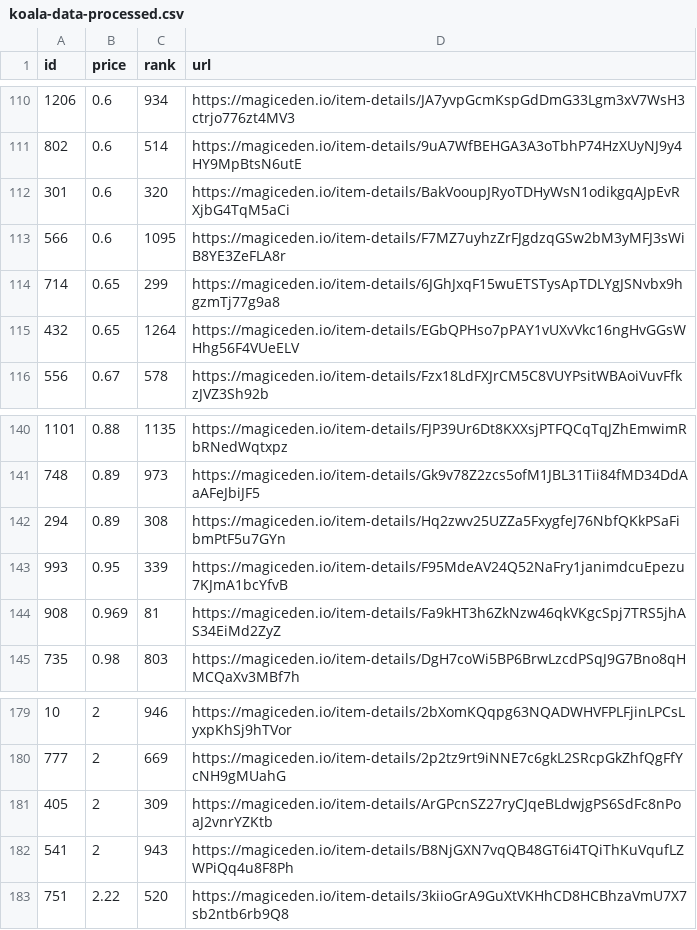
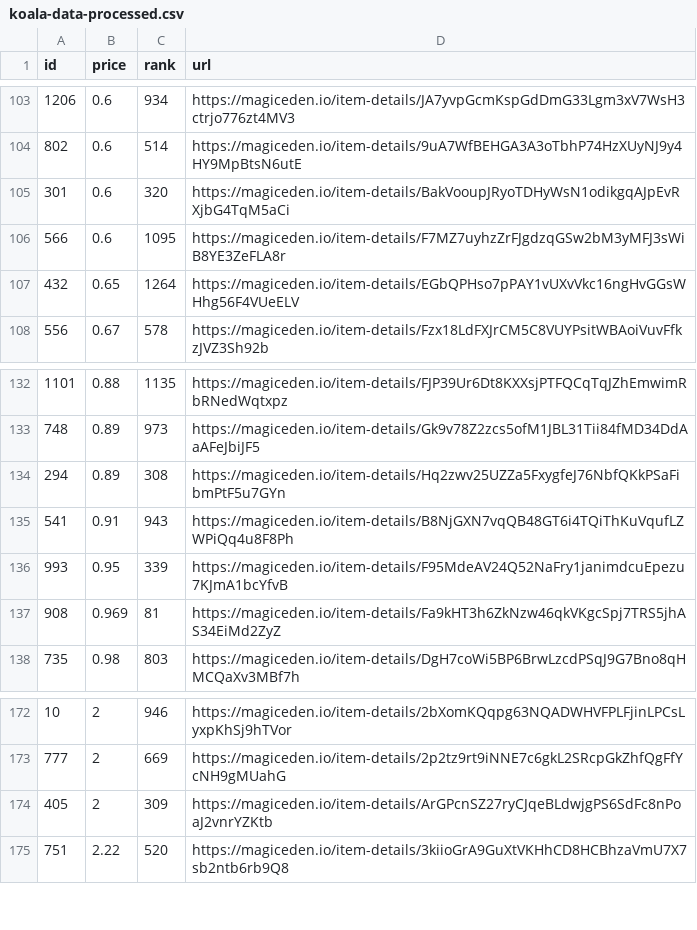
Before and after one commit to braposo/koala-monitor, a CSV file: koala-data-processed.csv, drawn as a sheet; only a part is shown, gaps mark what is left out; the diff covers the shown part only.

Commit message:
Flat: latest data (2021-11-08T16:29:41.883Z) {   "date": "2021-11-08T16:29:41.883Z",   "files": [     {       "name": "koala-top-picks.csv",       "deltaBytes": 1116,       "source": "https://api-mainnet.magiceden.io/rpc/getListedNFTsByQuery?q=%7B%22%24match%22%3A%7B%22collectionSymbol%22%3A%22koala_klubhouse%22%7D%2C%22%24sort%22%3A%7B%22takerAmount%22%3A1%2C%22createdAt%22%3A-1%7D%2C%22%24skip%22%3A0%2C%22%24limit%22%3A5000%7D"     },     {       "name": "koala-data-processed.csv",       "deltaBytes": -741,       "source": "https://api-mainnet.magiceden.io/rpc/getListedNFTsByQuery?q=%7B%22%24match%22%3A%7B%22collectionSymbol%22%3A%22koala_klubhouse%22%7D%2C%22%24sort%22%3A%7B%22takerAmount%22%3A1%2C%22createdAt%22%3A-1%7D%2C%22%24skip%22%3A0%2C%22%24limit%22%3A5000%7D"     },     {       "name": "koala-data.json",       "deltaBytes": -5676,       "source": "https://api-mainnet.magiceden.io/rpc/getListedNFTsByQuery?q=%7B%22%24match%22%3A%7B%22collectionSymbol%22%3A%22koala_klubhouse%22%7D%2C%22%24sort%22%3A%7B%22takerAmount%22%3A1%2C%22createdAt%22%3A-1%7D%2C%22%24skip%22%3A0%2C%22%24limit%22%3A5000%7D"     }   ] }

```diff
--- a/koala-data-processed.csv
+++ b/koala-data-processed.csv
@@ -113,3 +106,2 @@ id,price,rank,url
 566,0.6,1095,https://magiceden.io/item-details/F7MZ7uyhzZrFJgdzqGSw2bM3yMFJ3sWiB8YE3ZeFLA8r
-714,0.65,299,https://magiceden.io/item-details/6JGhJxqF15wuETSTysApTDLYgJSNvbx9hgzmTj77g9a8
 432,0.65,1264,https://magiceden.io/item-details/EGbQPHso7pPAY1vUXvVkc16ngHvGGsWHhg56F4VUeELV
@@ -142,2 +134,3 @@ id,price,rank,url
 294,0.89,308,https://magiceden.io/item-details/Hq2zwv25UZZa5FxygfeJ76NbfQKkPSaFibmPtF5u7GYn
+541,0.91,943,https://magiceden.io/item-details/B8NjGXN7vqQB48GT6i4TQiThKuVqufLZWPiQq4u8F8Ph
 993,0.95,339,https://magiceden.io/item-details/F95MdeAV24Q52NaFry1janimdcuEpezu7KJmA1bcYfvB
@@ -181,3 +174,2 @@ id,price,rank,url
 405,2,309,https://magiceden.io/item-details/ArGPcnSZ27ryCJqeBLdwjgPS6SdFc8nPoaJ2vnrYZKtb
-541,2,943,https://magiceden.io/item-details/B8NjGXN7vqQB48GT6i4TQiThKuVqufLZWPiQq4u8F8Ph
 751,2.22,520,https://magiceden.io/item-details/3kiioGrA9GuXtVKHhCD8HCBhzaVmU7X7sb2ntb6rb9Q8
```
Also changed, not shown: 3 added rows and 10 removed rows elsewhere in this file, 2 other files.
